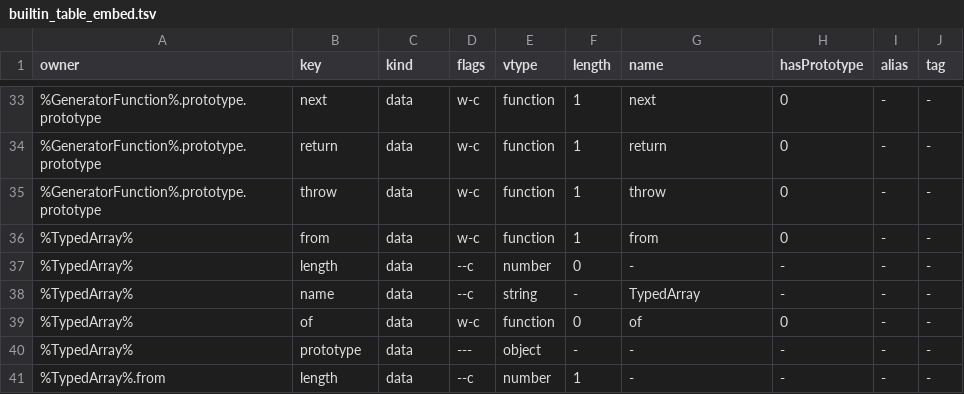
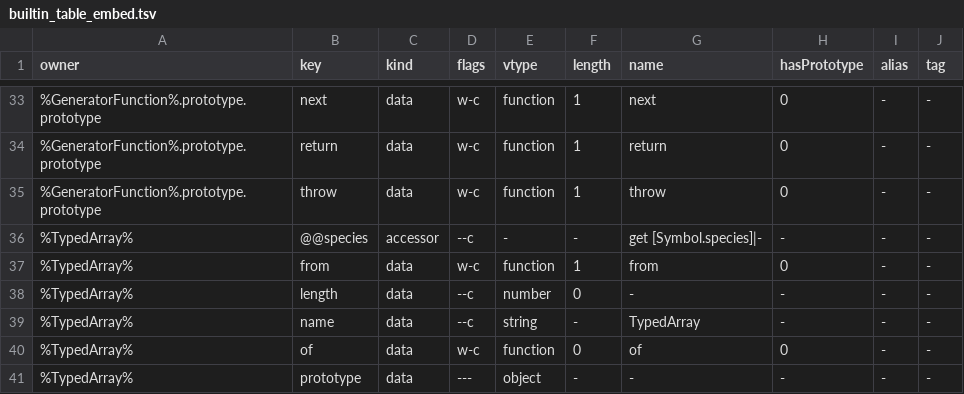
Before and after one commit to NY1729/thaw, a TSV file: crates/thaw-js/src/builtin_table_embed.tsv, drawn as a sheet; only a part is shown, gaps mark what is left out; the shorter side is filled out with more unchanged rows; the diff names each change by its address in the sheet, - before the commit and + after, or states it on an @@ line.

Commit message:
fix(thaw-js): TypedArray.prototype methods follow the spec (#1198)
* fix: TypedArray.prototype methods follow the spec (coercion order, validation, species, from/of)

- includes/indexOf/lastIndexOf/join/fill/copyWithin/sort/toSorted/toLocaleString/forEach/some/every/find*/reduce*: ToIntegerOrInfinity, one-time value coercion, callable checks, live reads after detach
- %TypedArray%.from/of: construct through the receiver with validation, mapfn check before iteration, strict element writes
- %TypedArray%[@@species] and ArrayBuffer[@@species] accessors; ArrayBuffer.prototype.slice honours species with the spec checks
- subarray passes the tracking length and the pre-coercion byteOffset to the species constructor
- set(): offset conversion before the detached check, array-likes read and written element by element
- with(): value converted before the bounds check and the copy

* ci: trigger measurement legs

* fix: ArrayBuffer.prototype.slice names a bad receiver like Node; list %TypedArray%[@@species] as present

```diff
--- a/crates/thaw-js/src/builtin_table_embed.tsv
+++ b/crates/thaw-js/src/builtin_table_embed.tsv
+row 36: %TypedArray% | @@species | accessor | --c | - | - | get [Symbol.species]|- | - | - | -
```
Also changed, not shown: 2 other files.
